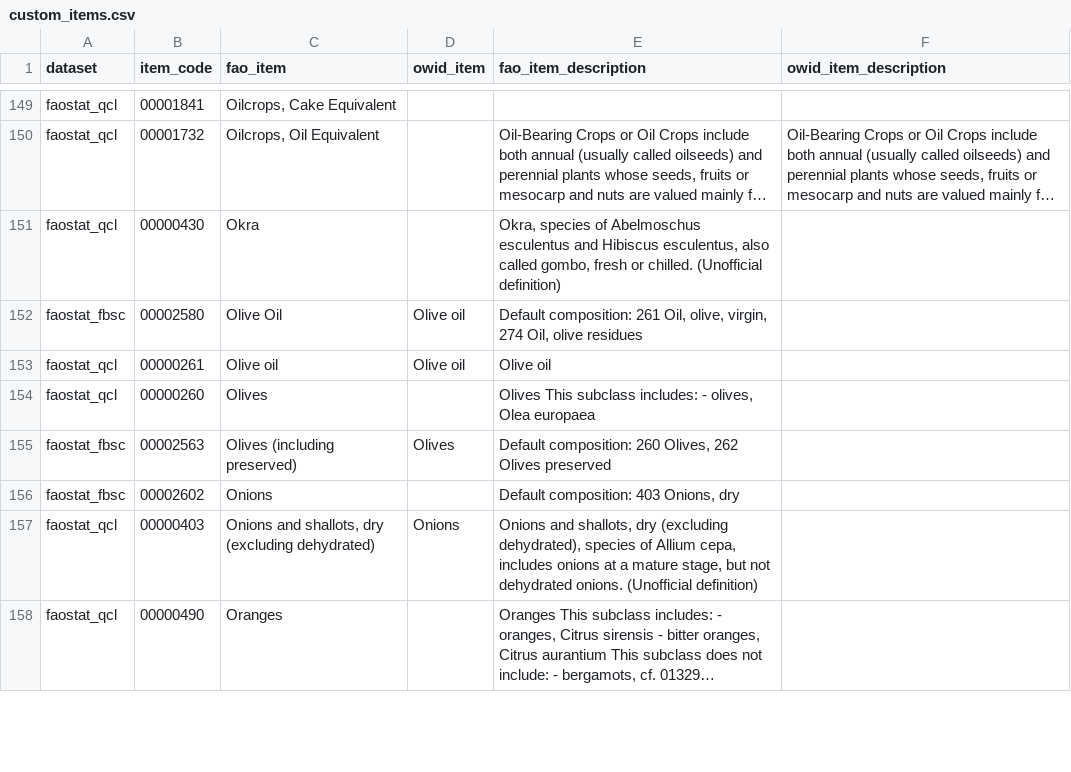
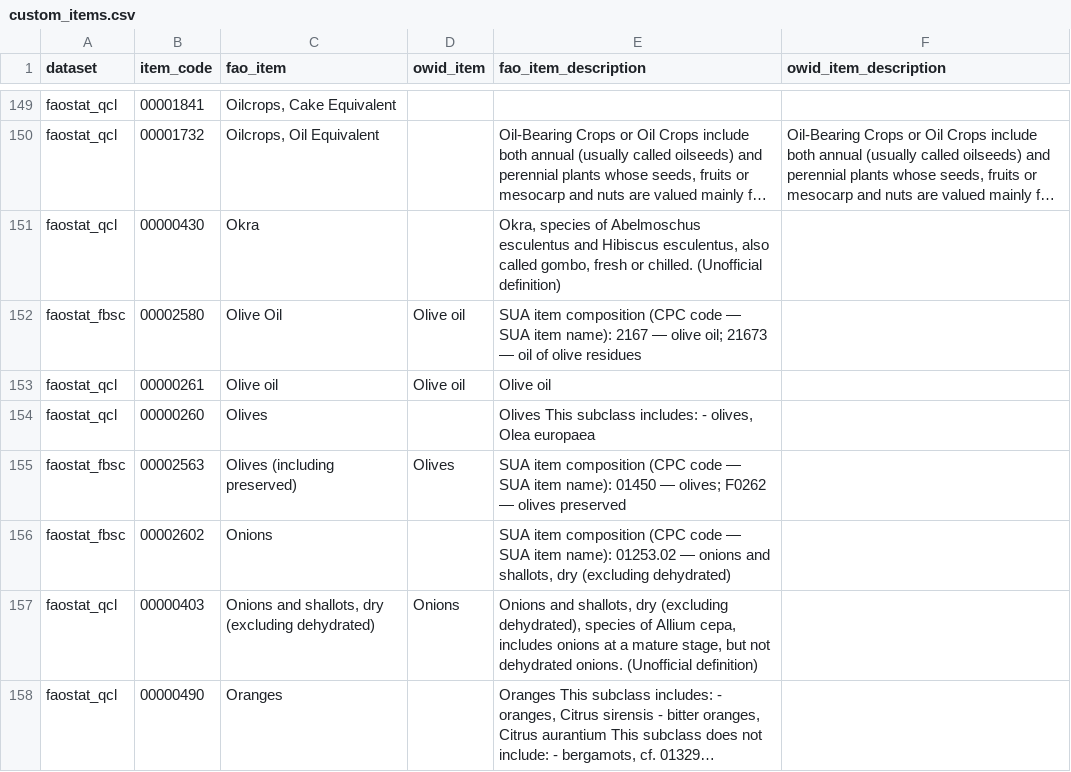
Before and after one commit to owid/etl, a CSV file: etl/steps/data/garden/faostat/2026-11-23/custom_items.csv, drawn as a sheet; only a part is shown, gaps mark what is left out; long unchanged cells end in …; the diff covers the shown part only; the diff names each change by its address in the sheet, - before the commit and + after, or states it on an @@ line.

```diff
--- a/etl/steps/data/garden/faostat/2026-11-23/custom_items.csv
+++ b/etl/steps/data/garden/faostat/2026-11-23/custom_items.csv
-E152 (fao_item_description): Default composition: 261 Oil, olive, virgin, 274 Oil, olive residues
+E152 (fao_item_description): SUA item composition (CPC code — SUA item name): 2167 — olive oil; 21673 — oil of olive residues
-E155 (fao_item_description): Default composition: 260 Olives, 262 Olives preserved
+E155 (fao_item_description): SUA item composition (CPC code — SUA item name): 01450 — olives; F0262 — olives preserved
-E156 (fao_item_description): Default composition: 403 Onions, dry
+E156 (fao_item_description): SUA item composition (CPC code — SUA item name): 01253.02 — onions and shallots, dry (excluding dehydrated)
```
Also changed, not shown: 55 edited cells elsewhere in this file, etl/steps/data/garden/faostat/2026-11-23/custom_datasets.csv, etl/steps/data/garden/faostat/2026-11-23/custom_elements_and_units.csv.
